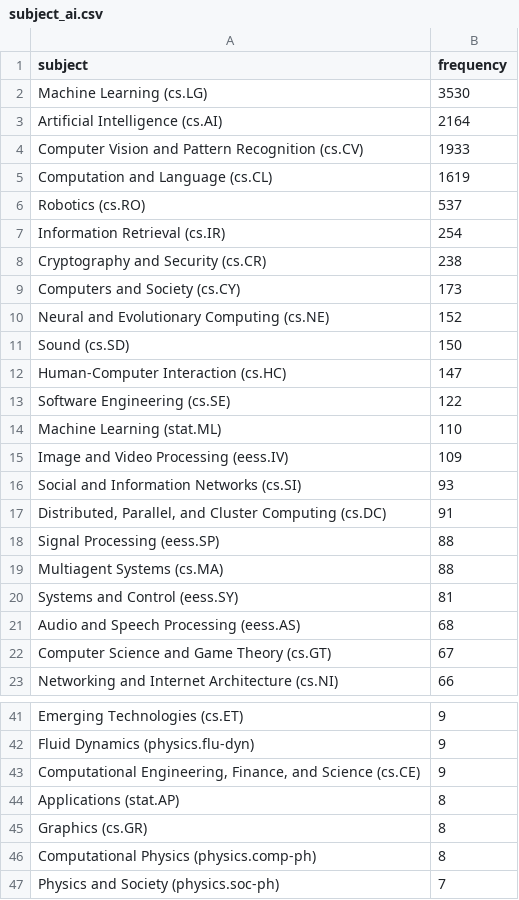
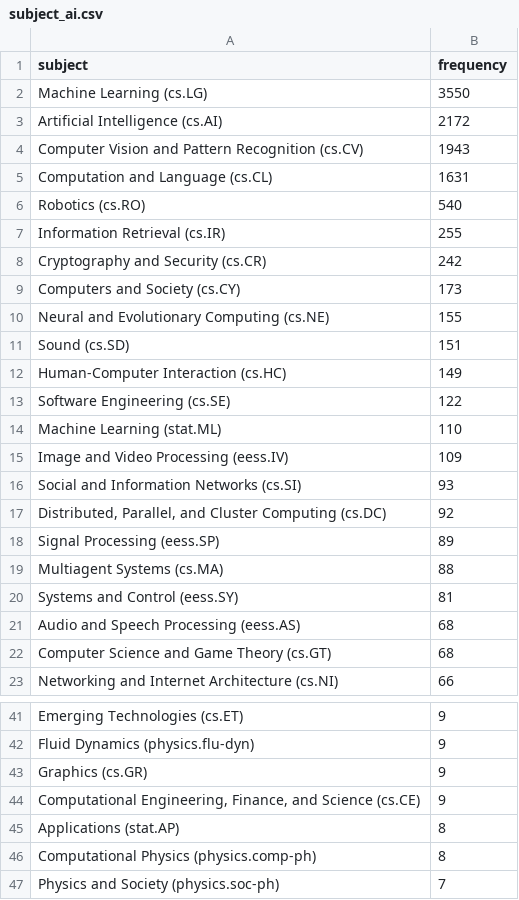
Before and after one commit to ThomasKranz/arxiv_ETL, a CSV file: data/subject_ai.csv, drawn as a sheet; only a part is shown, gaps mark what is left out; the diff covers the shown part only.

Commit message:
data updated

```diff
--- a/data/subject_ai.csv
+++ b/data/subject_ai.csv
@@ -1,13 +1,13 @@
 subject,frequency
-Machine Learning (cs.LG),3530
-Artificial Intelligence (cs.AI),2164
-Computer Vision and Pattern Recognition (cs.CV),1933
-Computation and Language (cs.CL),1619
-Robotics (cs.RO),537
-Information Retrieval (cs.IR),254
-Cryptography and Security (cs.CR),238
+Machine Learning (cs.LG),3550
+Artificial Intelligence (cs.AI),2172
+Computer Vision and Pattern Recognition (cs.CV),1943
+Computation and Language (cs.CL),1631
+Robotics (cs.RO),540
+Information Retrieval (cs.IR),255
+Cryptography and Security (cs.CR),242
 Computers and Society (cs.CY),173
-Neural and Evolutionary Computing (cs.NE),152
-Sound (cs.SD),150
-Human-Computer Interaction (cs.HC),147
+Neural and Evolutionary Computing (cs.NE),155
+Sound (cs.SD),151
+Human-Computer Interaction (cs.HC),149
 Software Engineering (cs.SE),122
@@ -16,4 +16,4 @@ Image and Video Processing (eess.IV),109
 Social and Information Networks (cs.SI),93
-"Distributed, Parallel, and Cluster Computing (cs.DC)",91
-Signal Processing (eess.SP),88
+"Distributed, Parallel, and Cluster Computing (cs.DC)",92
+Signal Processing (eess.SP),89
 Multiagent Systems (cs.MA),88
@@ -21,3 +21,3 @@ Systems and Control (eess.SY),81
 Audio and Speech Processing (eess.AS),68
-Computer Science and Game Theory (cs.GT),67
+Computer Science and Game Theory (cs.GT),68
 Networking and Internet Architecture (cs.NI),66
@@ -42,5 +42,5 @@ Emerging Technologies (cs.ET),9
 Fluid Dynamics (physics.flu-dyn),9
+Graphics (cs.GR),9
 "Computational Engineering, Finance, and Science (cs.CE)",9
 Applications (stat.AP),8
-Graphics (cs.GR),8
 Computational Physics (physics.comp-ph),8
```
Also changed, not shown: 1 added row, 1 removed row and 1 edited cell elsewhere in this file, 2 other files.
